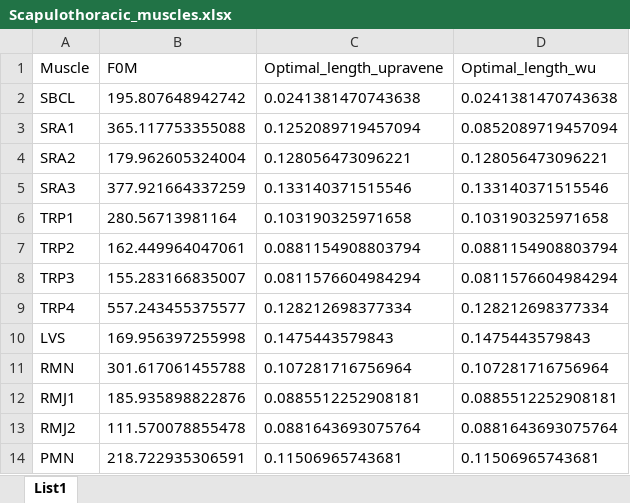
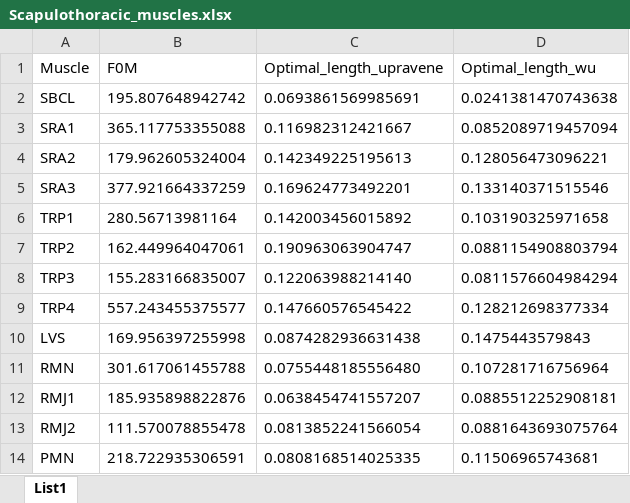
Before and after one commit to zoufaond/Exoskelet_matlab, an Excel workbook: Scapulothoracic_muscles.xlsx, sheet List1, drawn as a sheet; values as stored, in another font and other column widths than the file's, no borders; the diff names each change by its address in the sheet, - before the commit and + after, or states it on an @@ line.

```diff
--- a/Scapulothoracic_muscles.xlsx (sheet List1)
+++ b/Scapulothoracic_muscles.xlsx (sheet List1)
-C2 (Optimal_length_upravene): 0.0241381470743638
+C2 (Optimal_length_upravene): 0.0693861569985691
-C3 (Optimal_length_upravene): 0.1252089719457094
+C3 (Optimal_length_upravene): 0.116982312421667
-C4 (Optimal_length_upravene): 0.128056473096221
+C4 (Optimal_length_upravene): 0.142349225195613
-C5 (Optimal_length_upravene): 0.133140371515546
+C5 (Optimal_length_upravene): 0.169624773492201
-C6 (Optimal_length_upravene): 0.103190325971658
+C6 (Optimal_length_upravene): 0.142003456015892
-C7 (Optimal_length_upravene): 0.0881154908803794
+C7 (Optimal_length_upravene): 0.190963063904747
-C8 (Optimal_length_upravene): 0.0811576604984294
+C8 (Optimal_length_upravene): 0.122063988214140
-C9 (Optimal_length_upravene): 0.128212698377334
+C9 (Optimal_length_upravene): 0.147660576545422
-C10 (Optimal_length_upravene): 0.1475443579843
+C10 (Optimal_length_upravene): 0.0874282936631438
-C11 (Optimal_length_upravene): 0.107281716756964
+C11 (Optimal_length_upravene): 0.0755448185556480
-C12 (Optimal_length_upravene): 0.0885512252908181
+C12 (Optimal_length_upravene): 0.0638454741557207
-C13 (Optimal_length_upravene): 0.0881643693075764
+C13 (Optimal_length_upravene): 0.0813852241566054
-C14 (Optimal_length_upravene): 0.11506965743681
+C14 (Optimal_length_upravene): 0.0808168514025335
```
Also changed, not shown: Glenohumeral_muscles.xlsx, 2 other files.
